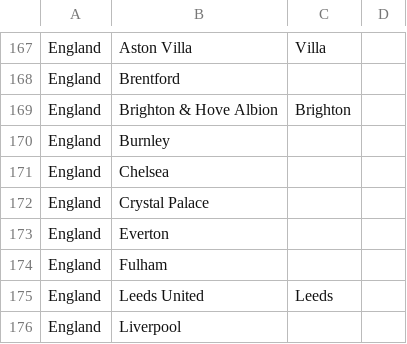
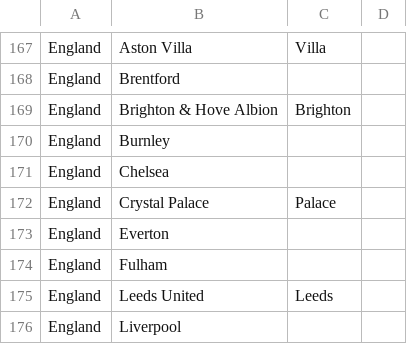
Before and after one commit to jaysong2000/UEFAClubs, a CSV file: clubs.csv, drawn as a sheet; only a part is shown, gaps mark what is left out.

Commit message:
Update clubs.csv

```diff
--- a/clubs.csv
+++ b/clubs.csv
@@ -171,3 +171,3 @@ England,Burnley,,
 England,Chelsea,,
-England,Crystal Palace,,
+England,Crystal Palace,Palace,
 England,Everton,,
```
